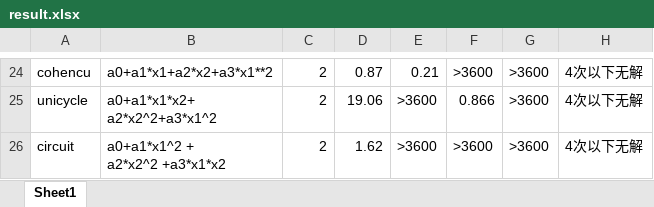
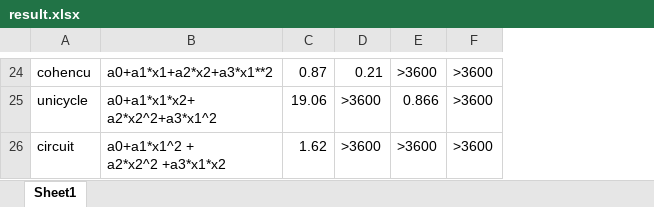
Before and after one commit to NonlinearCraig/CraigNLInv, an Excel workbook: result.xlsx, sheet Sheet1, drawn as a sheet; only a part is shown, gaps mark what is left out; values as stored, in another font and other column widths than the file's, no cell formats; the diff covers the shown part only; the diff names each change by its address in the sheet, - before the commit and + after, or states it on an @@ line.

```diff
--- a/result.xlsx (sheet Sheet1)
+++ b/result.xlsx (sheet Sheet1)
-column F, rows 24-26: >3600 | 0.866 | >3600
-column H, rows 24-26: all 4次以下无解
-C24: 2
+C24: 0.87
-D24: 0.87
+D24: 0.21
-E24: 0.21
+E24: >3600
-C25: 2
+C25: 19.06
-D25: 19.06
+D25: >3600
-E25: >3600
+E25: 0.866
-C26: 2
+C26: 1.62
-D26: 1.62
+D26: >3600
```
Also changed, not shown: 35 edited cells elsewhere in this sheet, cell formats, supplement/supplement_result.xlsx, 2 other files.
